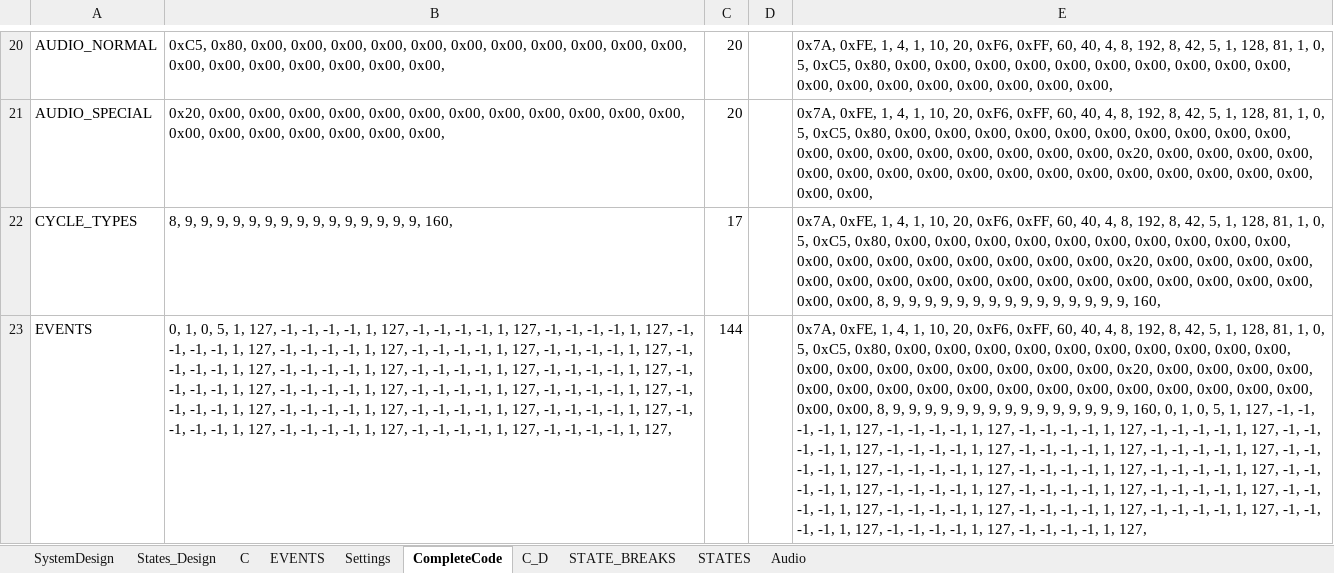
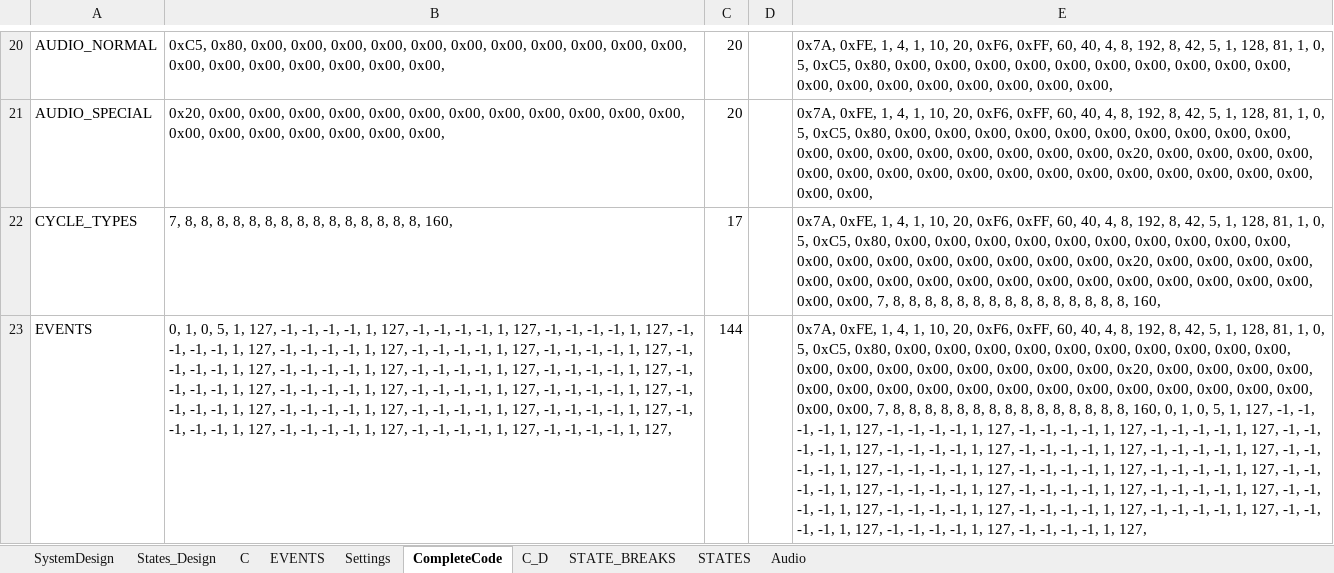
Before and after one commit to skgadi/Projects, an Excel workbook: ES/ITL/Algorithm/PopulateSystemVariablesV004.xlsx, sheet CompleteCode, drawn as a sheet; only a part is shown, gaps mark what is left out; values as stored, in another font and other column widths than the file's, no borders; the diff covers the shown part only; the diff names each change by its address in the sheet, - before the commit and + after, or states it on an @@ line.

```diff
--- a/ES/ITL/Algorithm/PopulateSystemVariablesV004.xlsx (sheet CompleteCode)
+++ b/ES/ITL/Algorithm/PopulateSystemVariablesV004.xlsx (sheet CompleteCode)
-B22: 8, 9, 9, 9, 9, 9, 9, 9, 9, 9, 9, 9, 9, 9, 9, 9, 160,
+B22: 7, 8, 8, 8, 8, 8, 8, 8, 8, 8, 8, 8, 8, 8, 8, 8, 160,
-E22: …0x00, 0x00, 8, 9, 9, 9, 9, 9, 9, 9, 9, 9, 9, 9, 9, 9, 9, 9, 160,
+E22: …0x00, 0x00, 7, 8, 8, 8, 8, 8, 8, 8, 8, 8, 8, 8, 8, 8, 8, 8, 160,
-E23: …0x00, 0x00, 8, 9, 9, 9, 9, 9, 9, 9, 9, 9, 9, 9, 9, 9, 9, 9, 160, 0,…
+E23: …0x00, 0x00, 7, 8, 8, 8, 8, 8, 8, 8, 8, 8, 8, 8, 8, 8, 8, 8, 160, 0,…
```
Also changed, not shown: 2 edited cells elsewhere in this sheet, sheet STATE_BREAKS, formulas that keep their value, 31 other files.
